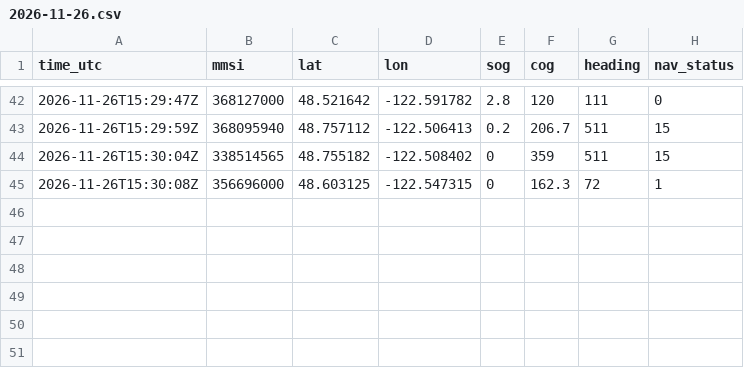
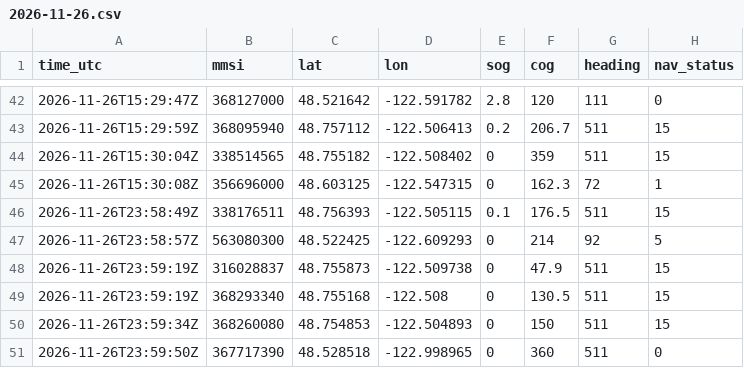
Before and after one commit to dsleaf1/Vessel-Traffic, a CSV file: data/positions/2026/11/2026-11-26.csv, drawn as a sheet; only a part is shown, gaps mark what is left out.

```diff
--- a/data/positions/2026/11/2026-11-26.csv
+++ b/data/positions/2026/11/2026-11-26.csv
@@ -45 +45,7 @@ time_utc,mmsi,lat,lon,sog,cog,heading,nav_status
 2026-11-26T15:30:08Z,356696000,48.603125,-122.547315,0,162.3,72,1
+2026-11-26T23:58:49Z,338176511,48.756393,-122.505115,0.1,176.5,511,15
+2026-11-26T23:58:57Z,563080300,48.522425,-122.609293,0,214,92,5
+2026-11-26T23:59:19Z,316028837,48.755873,-122.509738,0,47.9,511,15
+2026-11-26T23:59:19Z,368293340,48.755168,-122.508,0,130.5,511,15
+2026-11-26T23:59:34Z,368260080,48.754853,-122.504893,0,150,511,15
+2026-11-26T23:59:50Z,367717390,48.528518,-122.998965,0,360,511,0
```
Also changed, not shown: 3 other files.
